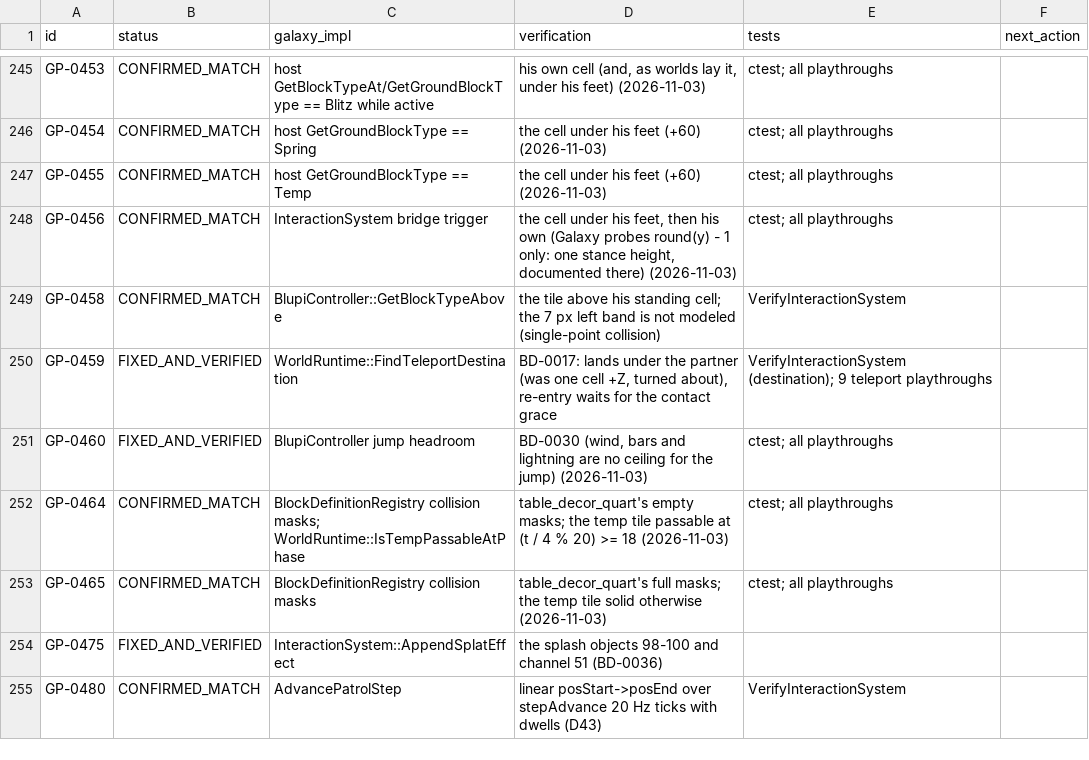
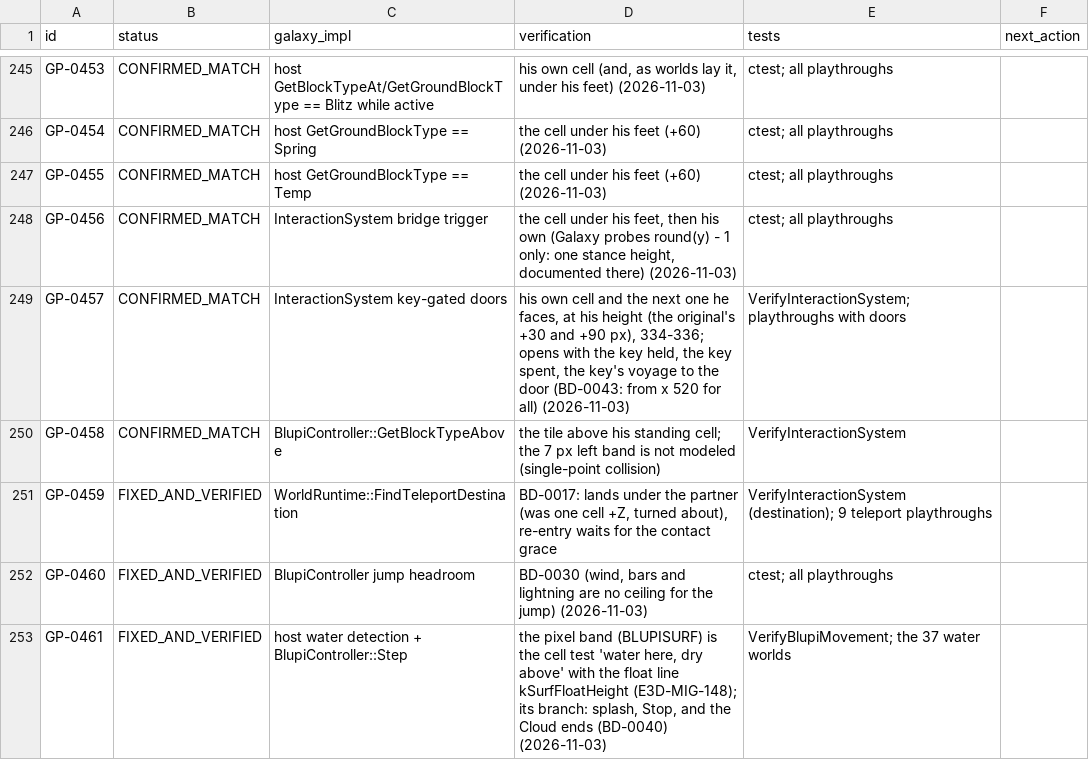
Before and after one commit to openeggbert/galaxy-eggbert, a CSV file: plans/audit/gameplay_use_cases.notes.csv, drawn as a sheet; only a part is shown, gaps mark what is left out; the shorter side is filled out with more unchanged rows; the diff covers the shown part only.

Commit message:
docs(audit): water, fan, door and floating helicopter tests compared with Decor.cpp
IsSurfWater, IsDeepWater, IsOutWater, IsVentillo, IsDoor, OpenDoor,
OpenDoorsTresor, IsFloatingObject reviewed; BD-0040 to BD-0043.

```diff
--- a/plans/audit/gameplay_use_cases.notes.csv
+++ b/plans/audit/gameplay_use_cases.notes.csv
@@ -248,2 +248,3 @@ GP-0455,CONFIRMED_MATCH,host GetGroundBlockType == Temp,the cell under his feet
 GP-0456,CONFIRMED_MATCH,InteractionSystem bridge trigger,"the cell under his feet, then his own (Galaxy probes round(y) - 1 only: one stance height, documented there) (2026-11-03)",ctest; all playthroughs,
+GP-0457,CONFIRMED_MATCH,InteractionSystem key-gated doors,"his own cell and the next one he faces, at his height (the original's +30 and +90 px), 334-336; opens with the key held, the key spent, the key's voyage to the door (BD-0043: from x 520 for all) (2026-11-03)",VerifyInteractionSystem; playthroughs with doors,
 GP-0458,CONFIRMED_MATCH,BlupiController::GetBlockTypeAbove,the tile above his standing cell; the 7 px left band is not modeled (single-point collision),VerifyInteractionSystem,
@@ -251 +252,2 @@ GP-0459,FIXED_AND_VERIFIED,WorldRuntime::FindTeleportDestination,"BD-0017: lands
 GP-0460,FIXED_AND_VERIFIED,BlupiController jump headroom,"BD-0030 (wind, bars and lightning are no ceiling for the jump) (2026-11-03)",ctest; all playthroughs,
+GP-0461,FIXED_AND_VERIFIED,host water detection + BlupiController::Step,"the pixel band (BLUPISURF) is the cell test 'water here, dry above' with the float line kSurfFloatHeight (E3D-MIG-148); its branch: splash, Stop, and the Cloud ends (BD-0040) (2026-11-03)",VerifyBlupiMovement; the 37 water worlds,
```
Also changed, not shown: 6 added rows and 3 edited cells elsewhere in this file, plans/audit/gameplay_use_cases.csv, 2 other files.
